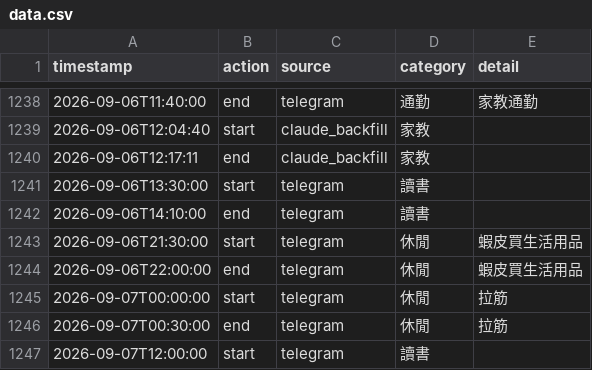
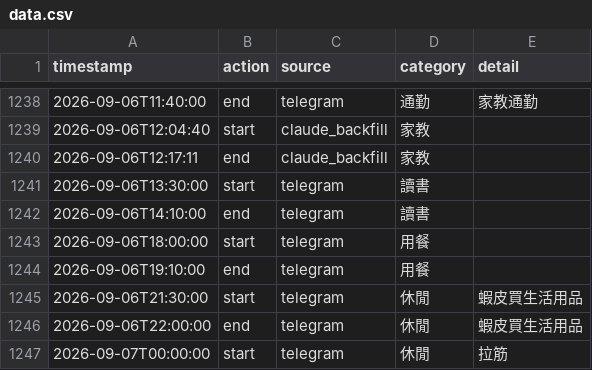
Before and after one commit to ssuyu0829/tt-f6a83b, a CSV file: data.csv, drawn as a sheet; only a part is shown, gaps mark what is left out; the shorter side is filled out with more unchanged rows; the diff names each change by its address in the sheet, - before the commit and + after, or states it on an @@ line.

Commit message:
sync 2026-09-07 14:32

```diff
--- a/data.csv
+++ b/data.csv
+row 1243: 2026-09-06T18:00:00 | start | telegram | 用餐
+row 1244: 2026-09-06T19:10:00 | end | telegram | 用餐
```
